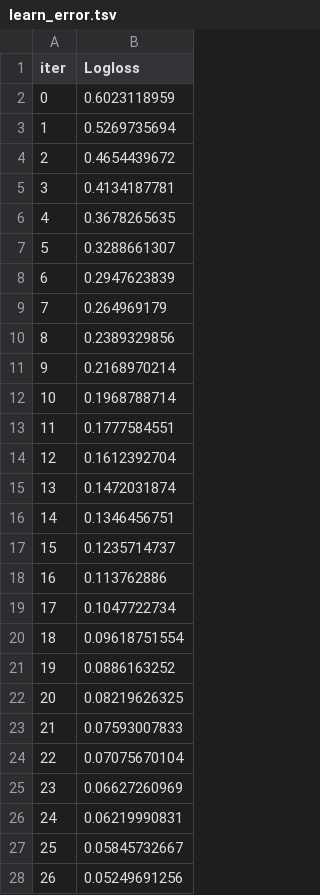
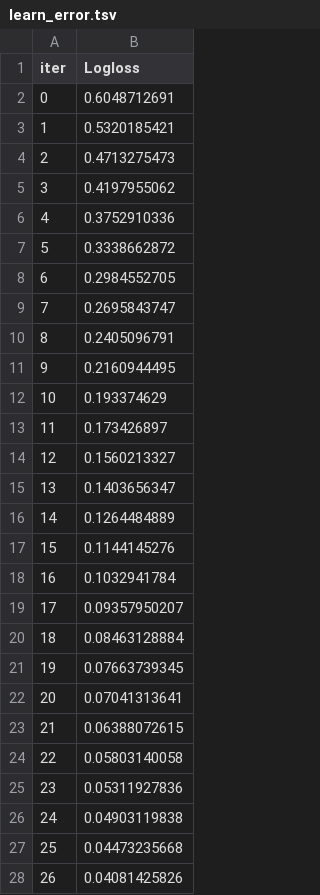
Before and after one commit to 1oneegame/tradecor-backend, a TSV file: analyze_the_lots/catboost_info/learn_error.tsv, drawn as a sheet; only a part is shown; the diff covers the shown part only.

```diff
--- a/analyze_the_lots/catboost_info/learn_error.tsv
+++ b/analyze_the_lots/catboost_info/learn_error.tsv
@@ -1,28 +1,28 @@
 iter	Logloss
-0	0.6023118959
-1	0.5269735694
-2	0.4654439672
-3	0.4134187781
-4	0.3678265635
-5	0.3288661307
-6	0.2947623839
-7	0.264969179
-8	0.2389329856
-9	0.2168970214
-10	0.1968788714
-11	0.1777584551
-12	0.1612392704
-13	0.1472031874
-14	0.1346456751
-15	0.1235714737
-16	0.113762886
-17	0.1047722734
-18	0.09618751554
-19	0.0886163252
-20	0.08219626325
-21	0.07593007833
-22	0.07075670104
-23	0.06627260969
-24	0.06219990831
-25	0.05845732667
-26	0.05249691256
+0	0.6048712691
+1	0.5320185421
+2	0.4713275473
+3	0.4197955062
+4	0.3752910336
+5	0.3338662872
+6	0.2984552705
+7	0.2695843747
+8	0.2405096791
+9	0.2160944495
+10	0.193374629
+11	0.173426897
+12	0.1560213327
+13	0.1403656347
+14	0.1264484889
+15	0.1144145276
+16	0.1032941784
+17	0.09357950207
+18	0.08463128884
+19	0.07663739345
+20	0.07041313641
+21	0.06388072615
+22	0.05803140058
+23	0.05311927836
+24	0.04903119838
+25	0.04473235668
+26	0.04081425826
```
Also changed, not shown: 73 edited cells elsewhere in this file, analyze_the_lots/catboost_info/time_left.tsv, 9 other files.
